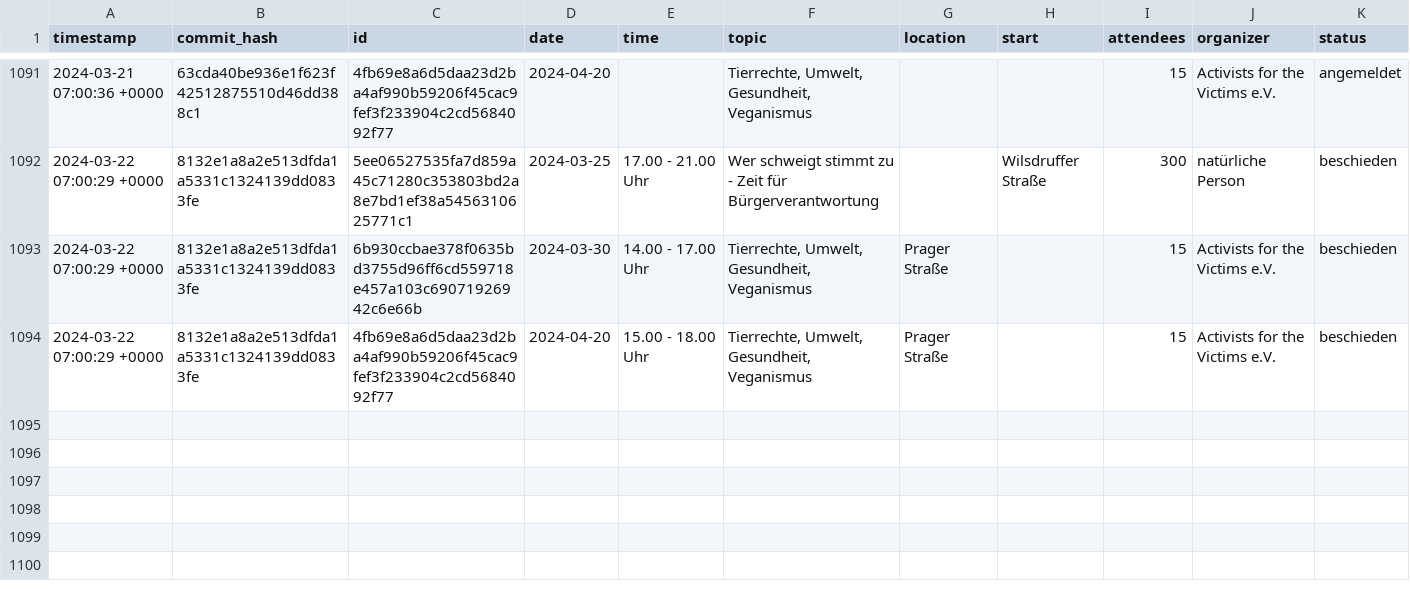
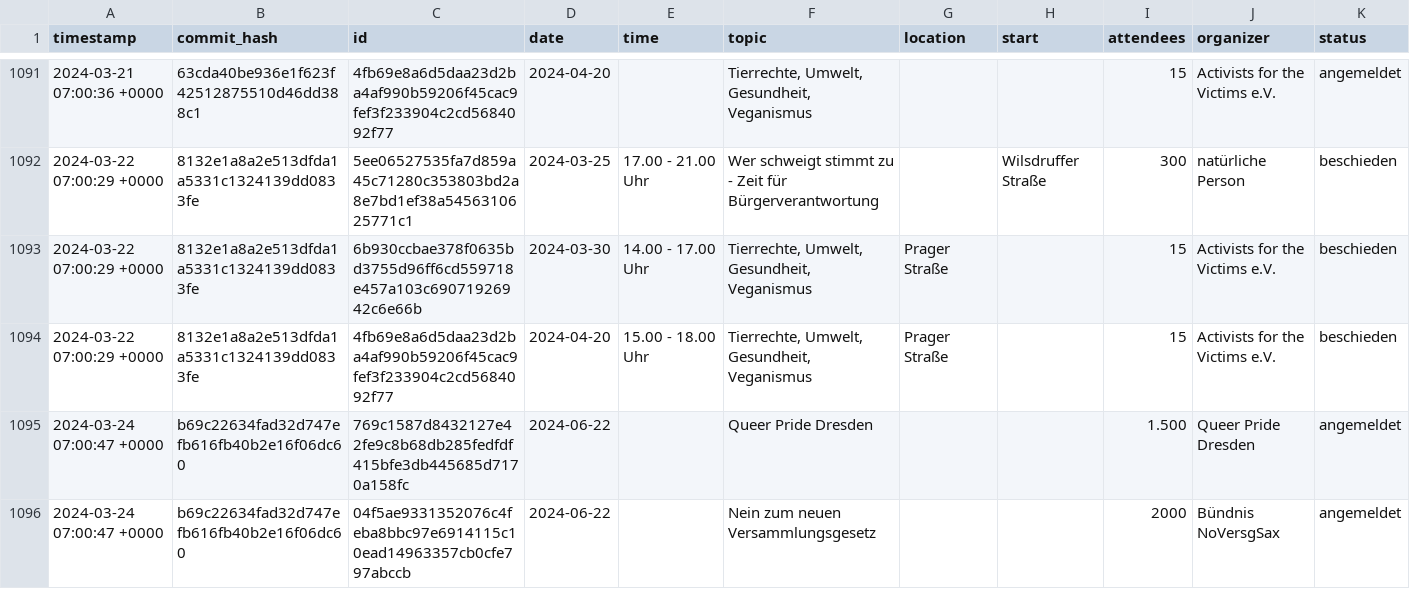
Before and after one commit to kiliankoe/versammlungen-in-dresden, a CSV file: assemblies.csv, drawn as a sheet; only a part is shown, gaps mark what is left out; the diff names each change by its address in the sheet, - before the commit and + after, or states it on an @@ line.

```diff
--- a/assemblies.csv
+++ b/assemblies.csv
+row 1095: 2024-03-24 07:00:47 +0000 | b69c22634fad32d747efb616fb40b2e16f06dc60 | 769c1587d8432127e42fe9c8b68db285fedfdf415bfe3db445685d7170a158fc | 2024-06-22 |  | Queer Pride Dresden |  |  | 1.500 | Queer Pride Dresden | angemeldet
+row 1096: 2024-03-24 07:00:47 +0000 | b69c22634fad32d747efb616fb40b2e16f06dc60 | 04f5ae9331352076c4feba8bbc97e6914115c10ead14963357cb0cfe797abccb | 2024-06-22 |  | Nein zum neuen Versammlungsgesetz |  |  | 2000 | Bündnis NoVersgSax | angemeldet
```
